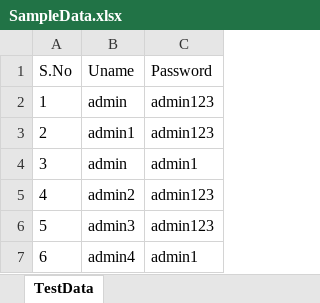
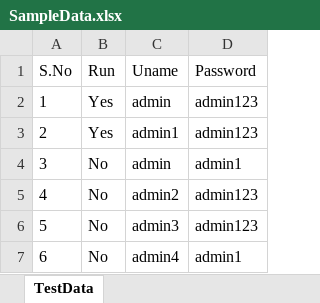
Before and after one commit to SrikanthChincholi/AshokITTestingTraining, an Excel workbook: AshokIT_3/DataFiles/SampleData.xlsx, sheet TestData, drawn as a sheet; values as stored, in another font and other column widths than the file's, no borders; the diff names each change by its address in the sheet, - before the commit and + after, or states it on an @@ line.

```diff
--- a/AshokIT_3/DataFiles/SampleData.xlsx (sheet TestData)
+++ b/AshokIT_3/DataFiles/SampleData.xlsx (sheet TestData)
+column B (Run), rows 2-7: Yes | Yes | No | No | No | No
```
Also changed, not shown: 22 other files.
